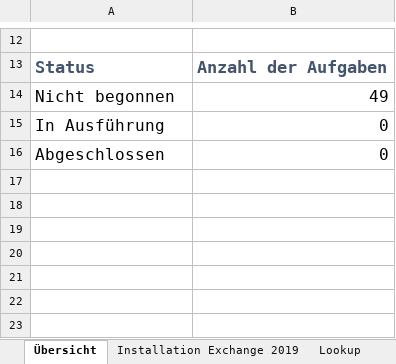
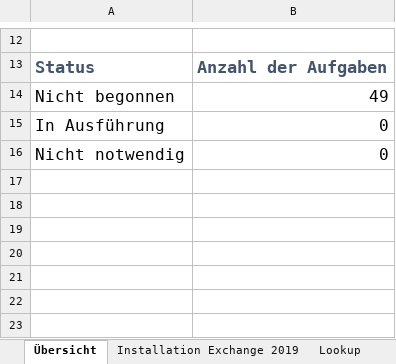
Before and after one commit to Apoc70/SetupExchangeServer2019, an Excel workbook: Exchange Server 2019 Setup.xlsx, sheet Übersicht, drawn as a sheet; only a part is shown, gaps mark what is left out; values as stored, in another font and other column widths than the file's, no borders; the diff names each change by its address in the sheet, - before the commit and + after, or states it on an @@ line.

```diff
--- a/Exchange Server 2019 Setup.xlsx (sheet Übersicht)
+++ b/Exchange Server 2019 Setup.xlsx (sheet Übersicht)
-A16: Abgeschlossen
+A16: Nicht notwendig
```
Also changed, not shown: sheet Lookup, sheet Installation Exchange 2019, formulas that keep their value.
